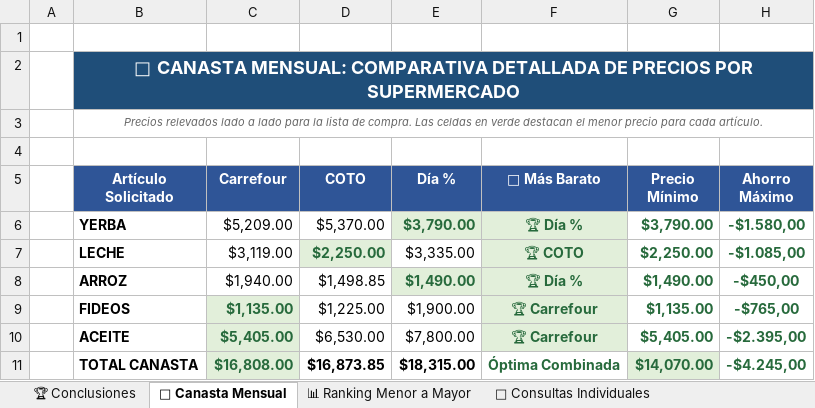
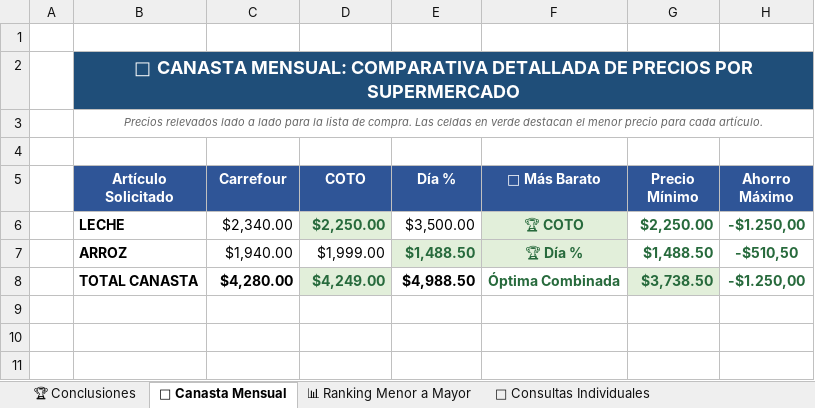
Before and after one commit to SantiagoAllaud/Rpa-grupo-1, an Excel workbook: reporte_supermercados.xlsx, sheet 🛒 Canasta Mensual, drawn as a sheet; values as stored, in another font and other column widths than the file's, no borders; removed rows and columns are numbered as before the commit, all else as after; the diff names each change by its address in the sheet, - before the commit and + after, or states it on an @@ line.

```diff
--- a/reporte_supermercados.xlsx (sheet 🛒 Canasta Mensual)
+++ b/reporte_supermercados.xlsx (sheet 🛒 Canasta Mensual)
-row 6:  | YERBA | $5,209.00 | $5,370.00 | $3,790.00 | 🏆 Día % | $3,790.00 | -$1.580,00
-C6 (Carrefour): $3,119.00
+C6 (Carrefour): $2,340.00
-E6 (Día %): $3,335.00
+E6 (Día %): $3,500.00
-H6 (Ahorro Máximo): -$1.085,00
+H6 (Ahorro Máximo): -$1.250,00
-D7 (COTO): $1,498.85
+D7 (COTO): $1,999.00
-E7 (Día %): $1,490.00
+E7 (Día %): $1,488.50
-G7 (Precio Mínimo): $1,490.00
+G7 (Precio Mínimo): $1,488.50
-H7 (Ahorro Máximo): -$450,00
+H7 (Ahorro Máximo): -$510,50
-row 9:  | FIDEOS | $1,135.00 | $1,225.00 | $1,900.00 | 🏆 Carrefour | $1,135.00 | -$765,00
-row 10:  | ACEITE | $5,405.00 | $6,530.00 | $7,800.00 | 🏆 Carrefour | $5,405.00 | -$2.395,00
-C8 (Carrefour): $16,808.00
+C8 (Carrefour): $4,280.00
@@ C8 fill: #E2EFDA → none, text colour: #276A3C → black @@
-D8 (COTO): $16,873.85
+D8 (COTO): $4,249.00
@@ D8 fill: none → #E2EFDA, text colour: black → #276A3C @@
-E8 (Día %): $18,315.00
+E8 (Día %): $4,988.50
-G8 (Precio Mínimo): $14,070.00
+G8 (Precio Mínimo): $3,738.50
-H8 (Ahorro Máximo): -$4.245,00
+H8 (Ahorro Máximo): -$1.250,00
```
Also changed, not shown: sheet 📊 Ranking Menor a Mayor, sheet 🔎 Consultas Individuales, sheet 🏆 Conclusiones, sheet ⚠ Disponibilidad y Stock, 7 other files.
